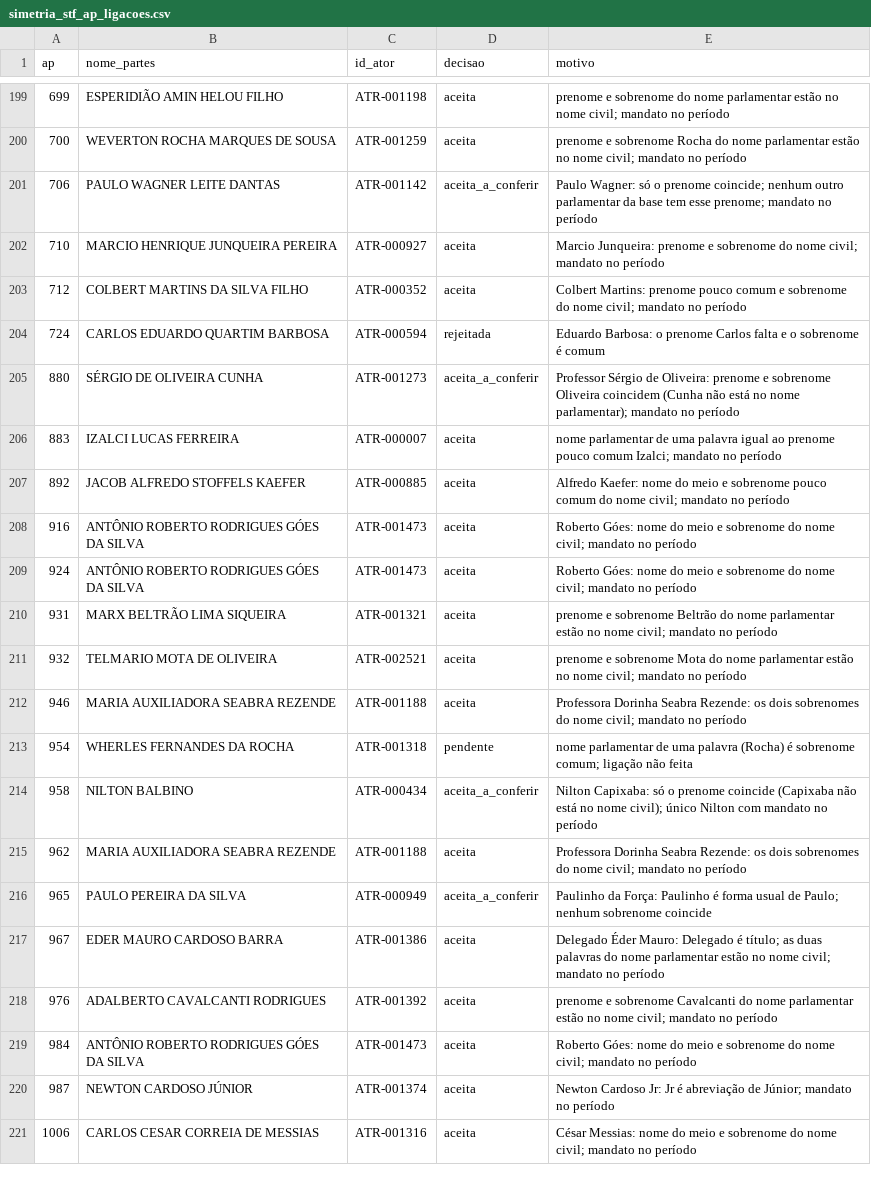
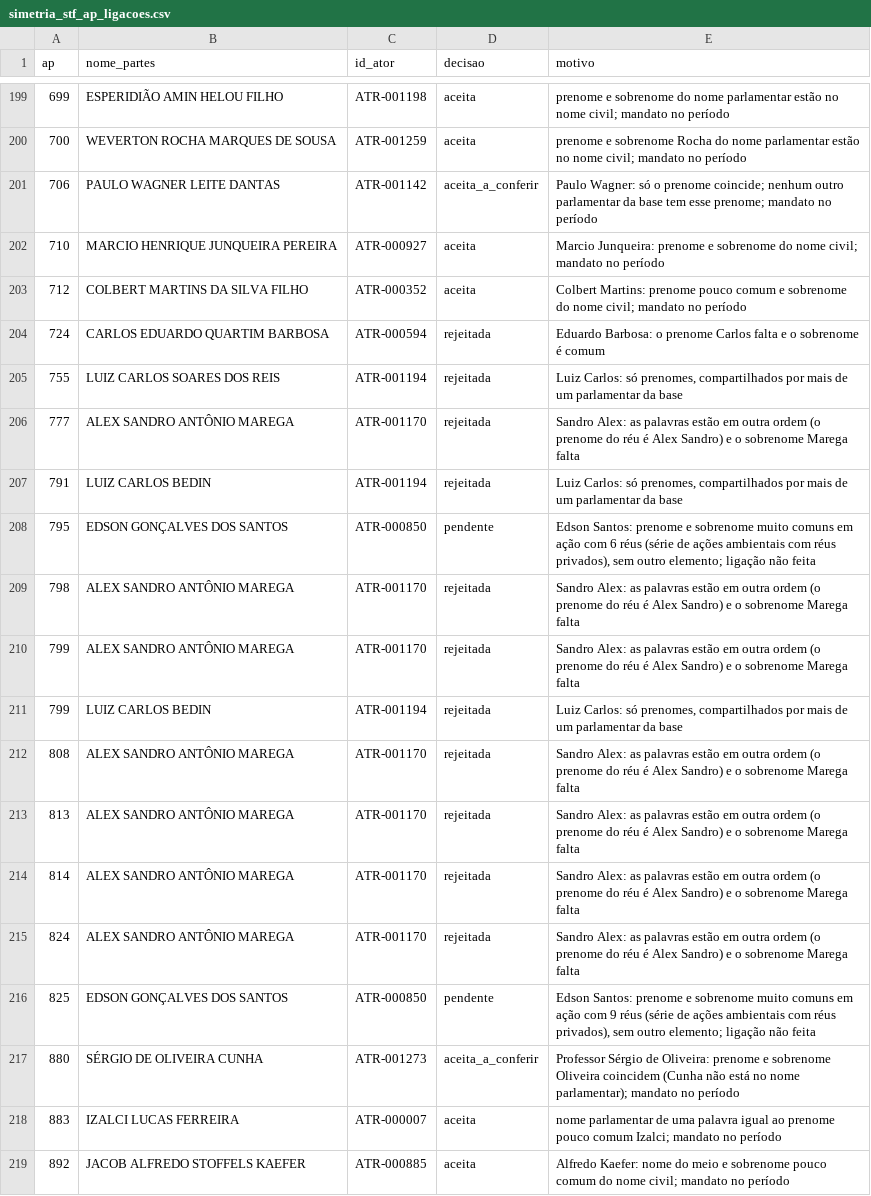
Before and after one commit to leandropitol/pesquisa-poder-institucional, a CSV file: data/curadoria/simetria_stf_ap_ligacoes.csv, drawn as a sheet; only a part is shown, gaps mark what is left out; the shorter side is filled out with more unchanged rows.

```diff
--- a/data/curadoria/simetria_stf_ap_ligacoes.csv
+++ b/data/curadoria/simetria_stf_ap_ligacoes.csv
@@ -204,2 +204,14 @@ ap,nome_partes,id_ator,decisao,motivo
 724,CARLOS EDUARDO QUARTIM BARBOSA,ATR-000594,rejeitada,Eduardo Barbosa: o prenome Carlos falta e o sobrenome é comum
+755,LUIZ CARLOS SOARES DOS REIS,ATR-001194,rejeitada,"Luiz Carlos: só prenomes, compartilhados por mais de um parlamentar da base"
+777,ALEX SANDRO ANTÔNIO MAREGA,ATR-001170,rejeitada,Sandro Alex: as palavras estão em outra ordem (o prenome do réu é Alex Sandro) e o sobrenome Marega falta
+791,LUIZ CARLOS BEDIN,ATR-001194,rejeitada,"Luiz Carlos: só prenomes, compartilhados por mais de um parlamentar da base"
+795,EDSON GONÇALVES DOS SANTOS,ATR-000850,pendente,"Edson Santos: prenome e sobrenome muito comuns em ação com 6 réus (série de ações ambientais com réus privados), sem outro elemento; ligação não feita"
+798,ALEX SANDRO ANTÔNIO MAREGA,ATR-001170,rejeitada,Sandro Alex: as palavras estão em outra ordem (o prenome do réu é Alex Sandro) e o sobrenome Marega falta
+799,ALEX SANDRO ANTÔNIO MAREGA,ATR-001170,rejeitada,Sandro Alex: as palavras estão em outra ordem (o prenome do réu é Alex Sandro) e o sobrenome Marega falta
+799,LUIZ CARLOS BEDIN,ATR-001194,rejeitada,"Luiz Carlos: só prenomes, compartilhados por mais de um parlamentar da base"
+808,ALEX SANDRO ANTÔNIO MAREGA,ATR-001170,rejeitada,Sandro Alex: as palavras estão em outra ordem (o prenome do réu é Alex Sandro) e o sobrenome Marega falta
+813,ALEX SANDRO ANTÔNIO MAREGA,ATR-001170,rejeitada,Sandro Alex: as palavras estão em outra ordem (o prenome do réu é Alex Sandro) e o sobrenome Marega falta
+814,ALEX SANDRO ANTÔNIO MAREGA,ATR-001170,rejeitada,Sandro Alex: as palavras estão em outra ordem (o prenome do réu é Alex Sandro) e o sobrenome Marega falta
+824,ALEX SANDRO ANTÔNIO MAREGA,ATR-001170,rejeitada,Sandro Alex: as palavras estão em outra ordem (o prenome do réu é Alex Sandro) e o sobrenome Marega falta
+825,EDSON GONÇALVES DOS SANTOS,ATR-000850,pendente,"Edson Santos: prenome e sobrenome muito comuns em ação com 9 réus (série de ações ambientais com réus privados), sem outro elemento; ligação não feita"
 880,SÉRGIO DE OLIVEIRA CUNHA,ATR-001273,aceita_a_conferir,Professor Sérgio de Oliveira: prenome e sobrenome Oliveira coincidem (Cunha não está no nome parlamentar); mandato no período
```
Also changed, not shown: data/base/buscas.csv, data/manifestos/stf.csv, 1 other file.
